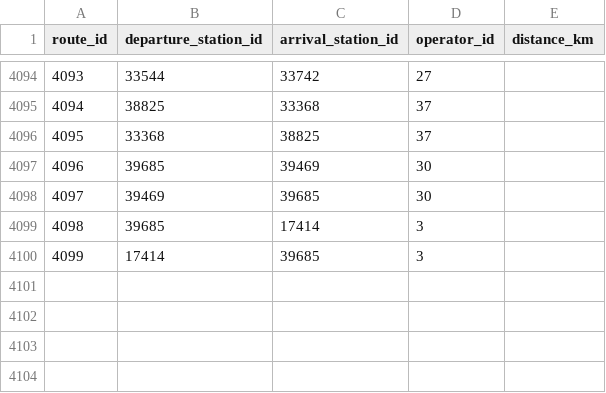
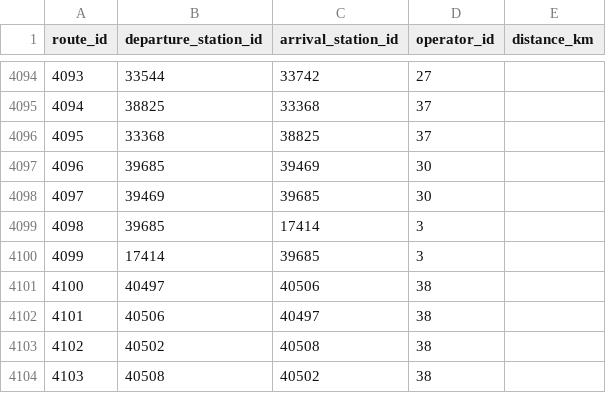
Before and after one commit to achraffaouziapp/mspr-etl-obrail, a CSV file: data/processed/route.csv, drawn as a sheet; only a part is shown, gaps mark what is left out.

```diff
--- a/data/processed/route.csv
+++ b/data/processed/route.csv
@@ -4100 +4100,5 @@ route_id,departure_station_id,arrival_station_id,operator_id,distance_km
 4099,17414,39685,3,
+4100,40497,40506,38,
+4101,40506,40497,38,
+4102,40502,40508,38,
+4103,40508,40502,38,
```
Also changed, not shown: data/processed/country.csv, data/processed/data_source.csv, 15 other files.
